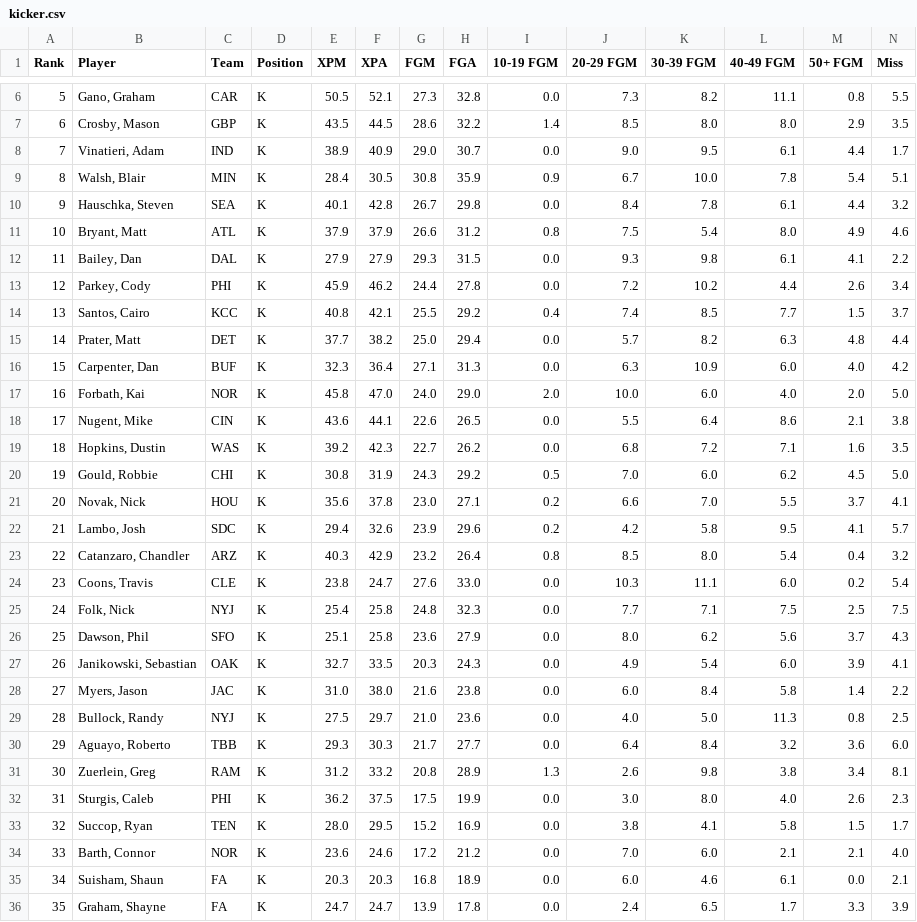
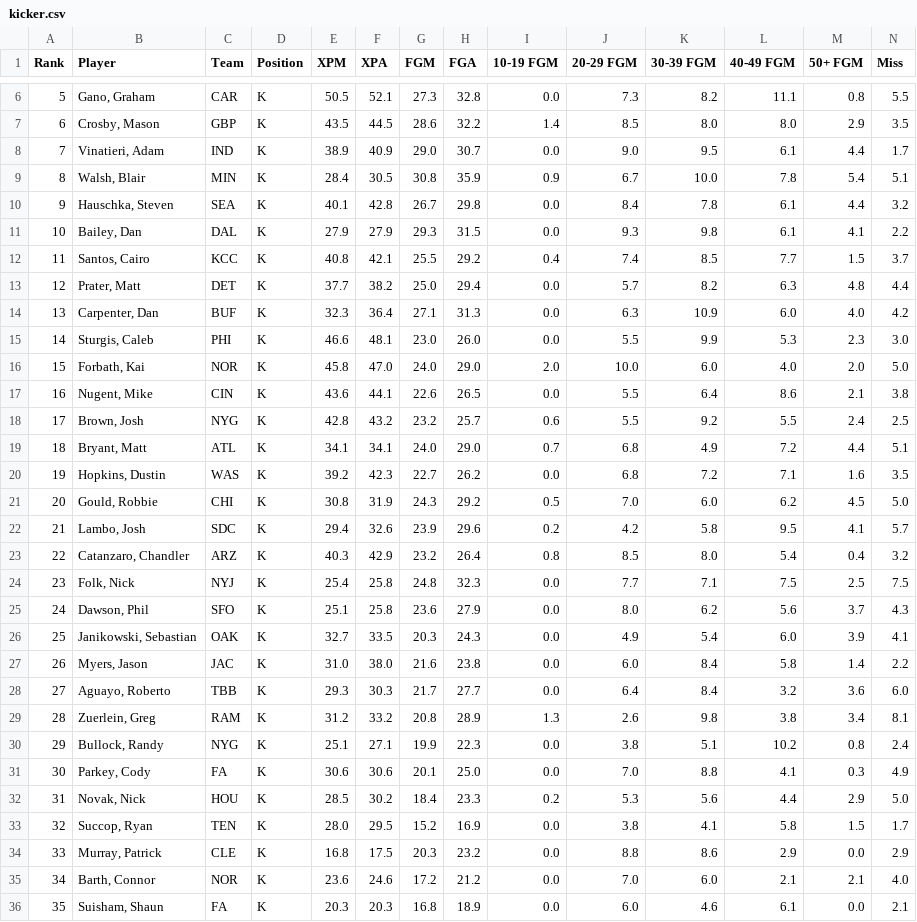
Before and after one commit to ykeuter/ffl, a CSV file: data/kicker.csv, drawn as a sheet; only a part is shown, gaps mark what is left out; the shorter side is filled out with more unchanged rows; removed rows and columns are numbered as before the commit, all else as after; rows hold the shown columns only; the diff names each change by its address in the sheet, - before the commit and + after, or states it on an @@ line.

```diff
--- a/data/kicker.csv
+++ b/data/kicker.csv
-row 11: 10 | Bryant, Matt | ATL | K | 37.9 | 37.9 | 26.6 | 31.2 | 0.8 | 7.5 | 5.4 | 8.0 | 4.9 | 4.6
@@ column A (Rank) renumbered from row 11 down @@
-row 13: 12 | Parkey, Cody | PHI | K | 45.9 | 46.2 | 24.4 | 27.8 | 0.0 | 7.2 | 10.2 | 4.4 | 2.6 | 3.4
+row 15: 14 | Sturgis, Caleb | PHI | K | 46.6 | 48.1 | 23.0 | 26.0 | 0.0 | 5.5 | 9.9 | 5.3 | 2.3 | 3.0
+row 18: 17 | Brown, Josh | NYG | K | 42.8 | 43.2 | 23.2 | 25.7 | 0.6 | 5.5 | 9.2 | 5.5 | 2.4 | 2.5
+row 19: 18 | Bryant, Matt | ATL | K | 34.1 | 34.1 | 24.0 | 29.0 | 0.7 | 6.8 | 4.9 | 7.2 | 4.4 | 5.1
-row 21: 20 | Novak, Nick | HOU | K | 35.6 | 37.8 | 23.0 | 27.1 | 0.2 | 6.6 | 7.0 | 5.5 | 3.7 | 4.1
-row 24: 23 | Coons, Travis | CLE | K | 23.8 | 24.7 | 27.6 | 33.0 | 0.0 | 10.3 | 11.1 | 6.0 | 0.2 | 5.4
-row 29: 28 | Bullock, Randy | NYJ | K | 27.5 | 29.7 | 21.0 | 23.6 | 0.0 | 4.0 | 5.0 | 11.3 | 0.8 | 2.5
-row 32: 31 | Sturgis, Caleb | PHI | K | 36.2 | 37.5 | 17.5 | 19.9 | 0.0 | 3.0 | 8.0 | 4.0 | 2.6 | 2.3
+row 30: 29 | Bullock, Randy | NYG | K | 25.1 | 27.1 | 19.9 | 22.3 | 0.0 | 3.8 | 5.1 | 10.2 | 0.8 | 2.4
+row 31: 30 | Parkey, Cody | FA | K | 30.6 | 30.6 | 20.1 | 25.0 | 0.0 | 7.0 | 8.8 | 4.1 | 0.3 | 4.9
+row 32: 31 | Novak, Nick | HOU | K | 28.5 | 30.2 | 18.4 | 23.3 | 0.2 | 5.3 | 5.6 | 4.4 | 2.9 | 5.0
+row 34: 33 | Murray, Patrick | CLE | K | 16.8 | 17.5 | 20.3 | 23.2 | 0.0 | 8.8 | 8.6 | 2.9 | 0.0 | 2.9
```
Also changed, not shown: data/offense.csv, 3 other files.
